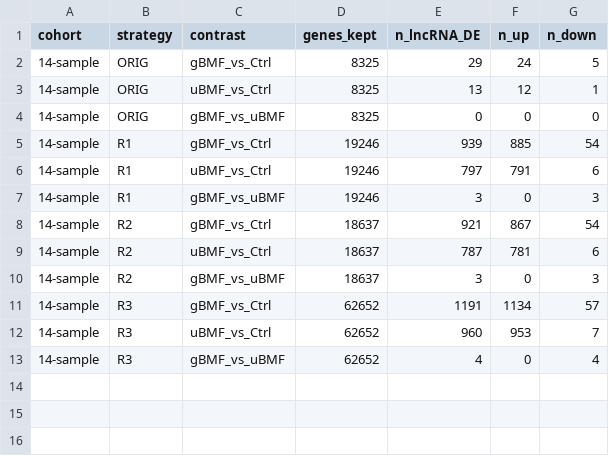
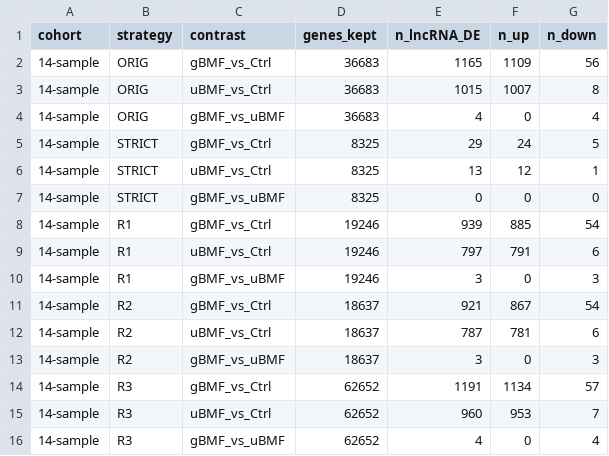
Before and after one commit to tnekfekfekf/ibmfs_rnaseq_pipeline, a TSV file: 04_revision/reviewer1_responses/issue1_lncRNA_filtering/filter_summary_14sample.tsv, drawn as a sheet.

```diff
--- a/04_revision/reviewer1_responses/issue1_lncRNA_filtering/filter_summary_14sample.tsv
+++ b/04_revision/reviewer1_responses/issue1_lncRNA_filtering/filter_summary_14sample.tsv
@@ -1,5 +1,8 @@
 cohort	strategy	contrast	genes_kept	n_lncRNA_DE	n_up	n_down
-14-sample	ORIG	gBMF_vs_Ctrl	8325	29	24	5
-14-sample	ORIG	uBMF_vs_Ctrl	8325	13	12	1
-14-sample	ORIG	gBMF_vs_uBMF	8325	0	0	0
+14-sample	ORIG	gBMF_vs_Ctrl	36683	1165	1109	56
+14-sample	ORIG	uBMF_vs_Ctrl	36683	1015	1007	8
+14-sample	ORIG	gBMF_vs_uBMF	36683	4	0	4
+14-sample	STRICT	gBMF_vs_Ctrl	8325	29	24	5
+14-sample	STRICT	uBMF_vs_Ctrl	8325	13	12	1
+14-sample	STRICT	gBMF_vs_uBMF	8325	0	0	0
 14-sample	R1	gBMF_vs_Ctrl	19246	939	885	54
```
Also changed, not shown: 04_revision/reviewer1_responses/issue1_lncRNA_filtering/TABLE1_de_lncRNA_counts.tsv, 04_revision/reviewer1_responses/issue1_lncRNA_filtering/TABLE3_manuscript_11lncRNA_wide.tsv, 14 other files.
